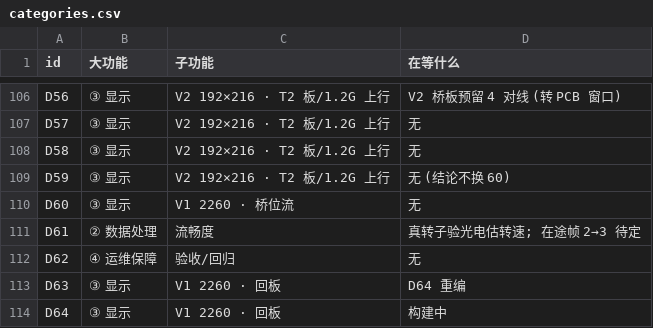
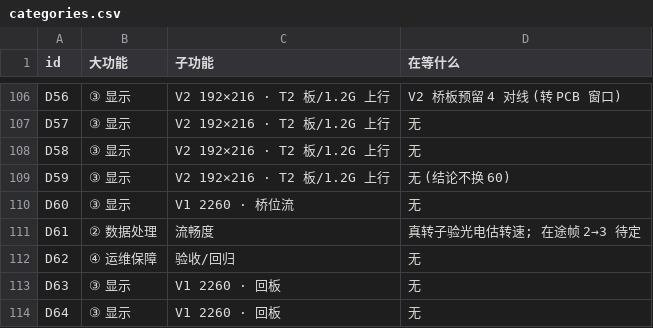
Before and after one commit to kiujkiu/zynq_pov, a CSV file: docs/progress/categories.csv, drawn as a sheet; only a part is shown, gaps mark what is left out.

```diff
--- a/docs/progress/categories.csv
+++ b/docs/progress/categories.csv
@@ -112,3 +112,3 @@ D61,② 数据处理,流畅度,真转子验光电估转速; 在途帧 2→3 待
 D62,④ 运维保障,验收/回归,无
-D63,③ 显示,V1 2260 · 回板,D64 重编
-D64,③ 显示,V1 2260 · 回板,构建中
+D63,③ 显示,V1 2260 · 回板,无
+D64,③ 显示,V1 2260 · 回板,无
```
Also changed, not shown: docs/progress/daily_log.csv, docs/progress/daily_rates.csv, 6 other files.
